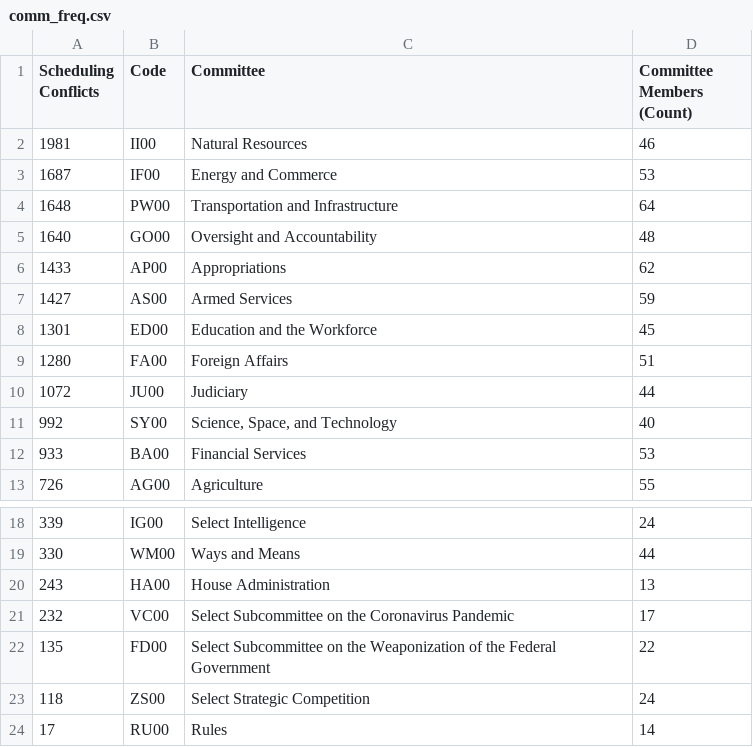
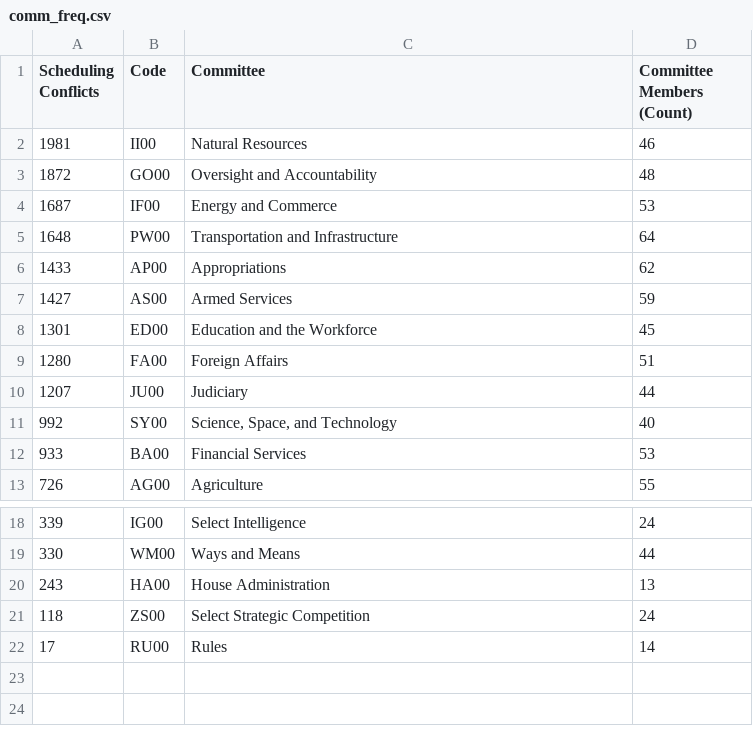
Before and after one commit to rachelorey/Scheduling-Conflicts-in-Congress, a CSV file: 118/comm_freq.csv, drawn as a sheet; only a part is shown, gaps mark what is left out.

Commit message:
addressing select subcommittees

```diff
--- a/118/comm_freq.csv
+++ b/118/comm_freq.csv
@@ -2,5 +2,5 @@ Scheduling Conflicts,Code,Committee,Committee Members (Count)
 1981,II00,Natural Resources,46
+1872,GO00,Oversight and Accountability,48
 1687,IF00,Energy and Commerce,53
 1648,PW00,Transportation and Infrastructure,64
-1640,GO00,Oversight and Accountability,48
 1433,AP00,Appropriations,62
@@ -9,3 +9,3 @@ Scheduling Conflicts,Code,Committee,Committee Members (Count)
 1280,FA00,Foreign Affairs,51
-1072,JU00,Judiciary,44
+1207,JU00,Judiciary,44
 992,SY00,"Science, Space, and Technology",40
@@ -20,4 +20,2 @@ Scheduling Conflicts,Code,Committee,Committee Members (Count)
 243,HA00,House Administration,13
-232,VC00,Select Subcommittee on the Coronavirus Pandemic,17
-135,FD00,Select Subcommittee on the Weaponization of the Federal Government,22
 118,ZS00,Select Strategic Competition,24
```
Also changed, not shown: 2 other files.
